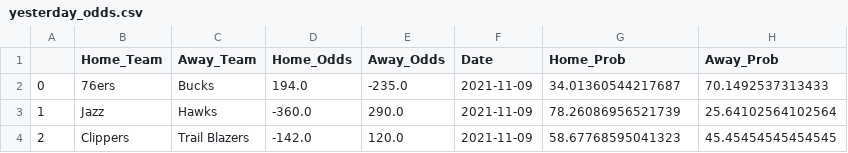
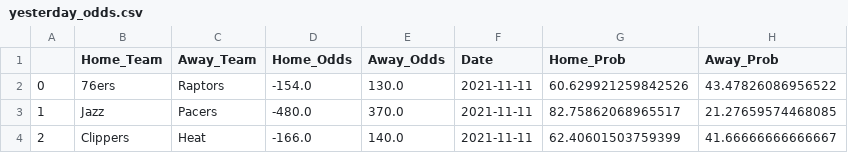
Before and after one commit to hsinger24/NBA-betting, a CSV file: current_season_data/yesterday_odds.csv, drawn as a sheet.

```diff
--- a/current_season_data/yesterday_odds.csv
+++ b/current_season_data/yesterday_odds.csv
@@ -1,4 +1,4 @@
 ,Home_Team,Away_Team,Home_Odds,Away_Odds,Date,Home_Prob,Away_Prob
-0,76ers,Bucks,194.0,-235.0,2021-11-09,34.01360544217687,70.1492537313433
-1,Jazz,Hawks,-360.0,290.0,2021-11-09,78.26086956521739,25.64102564102564
-2,Clippers,Trail Blazers,-142.0,120.0,2021-11-09,58.67768595041323,45.45454545454545
+0,76ers,Raptors,-154.0,130.0,2021-11-11,60.629921259842526,43.47826086956522
+1,Jazz,Pacers,-480.0,370.0,2021-11-11,82.75862068965517,21.27659574468085
+2,Clippers,Heat,-166.0,140.0,2021-11-11,62.40601503759399,41.66666666666667
```
Also changed, not shown: current_season_data/api_data_2021_traditional.csv, 7 other files.
